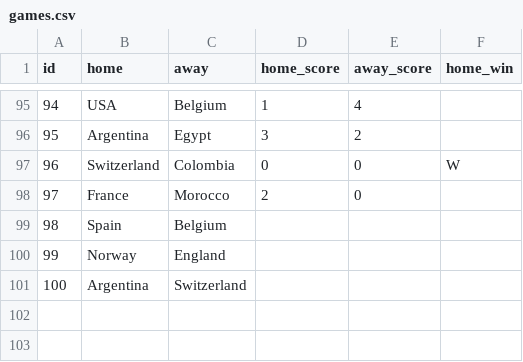
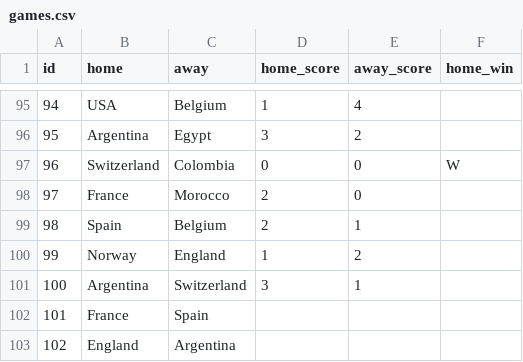
Before and after one commit to dhruv-tailor/worldcup-predictions, a CSV file: src/data/games.csv, drawn as a sheet; only a part is shown, gaps mark what is left out.

Commit message:
Record quarterfinal results and new picks
Updates `games.csv` with completed scores for matches 98–100 and adds upcoming fixtures 101 and 102. Also appends participant predictions for matches 98–100 in `predictions.csv`, including tie-break outcomes where provided.

```diff
--- a/src/data/games.csv
+++ b/src/data/games.csv
@@ -98,4 +98,6 @@ id;home;away;home_score;away_score;home_win
 97;France;Morocco;2;0
-98;Spain;Belgium;;
-99;Norway;England;;
-100;Argentina;Switzerland;;
+98;Spain;Belgium;2;1
+99;Norway;England;1;2
+100;Argentina;Switzerland;3;1
+101;France;Spain;;
+102;England;Argentina;;
```
Also changed, not shown: src/data/predictions.csv.
